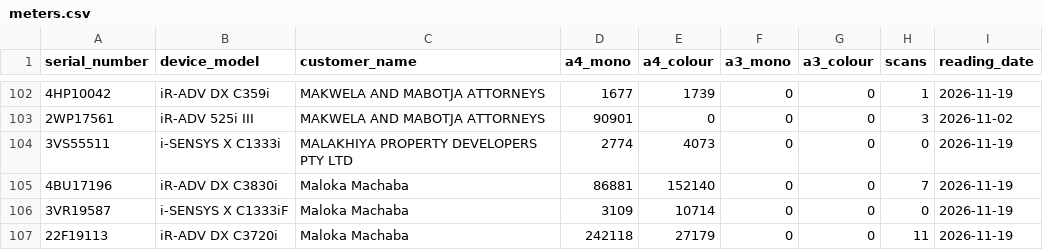
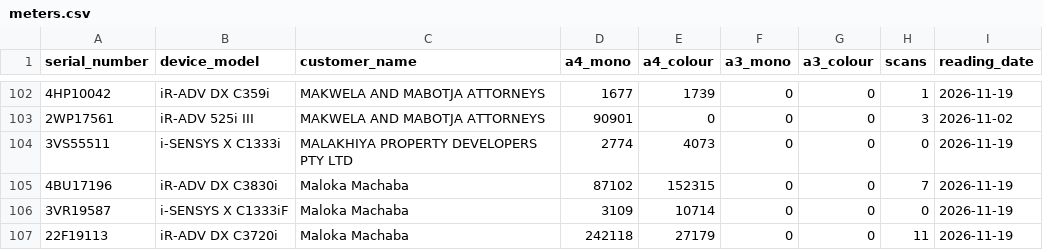
Before and after one commit to cipolokwane/copier-data-fetcher, a CSV file: data/meters.csv, drawn as a sheet; only a part is shown, gaps mark what is left out; the diff names each change by its address in the sheet, - before the commit and + after, or states it on an @@ line.

Commit message:
auto: meters 2026-11-19 (231 devices)

```diff
--- a/data/meters.csv
+++ b/data/meters.csv
-D105 (a4_mono): 86881
+D105 (a4_mono): 87102
-E105 (a4_colour): 152140
+E105 (a4_colour): 152315
```
